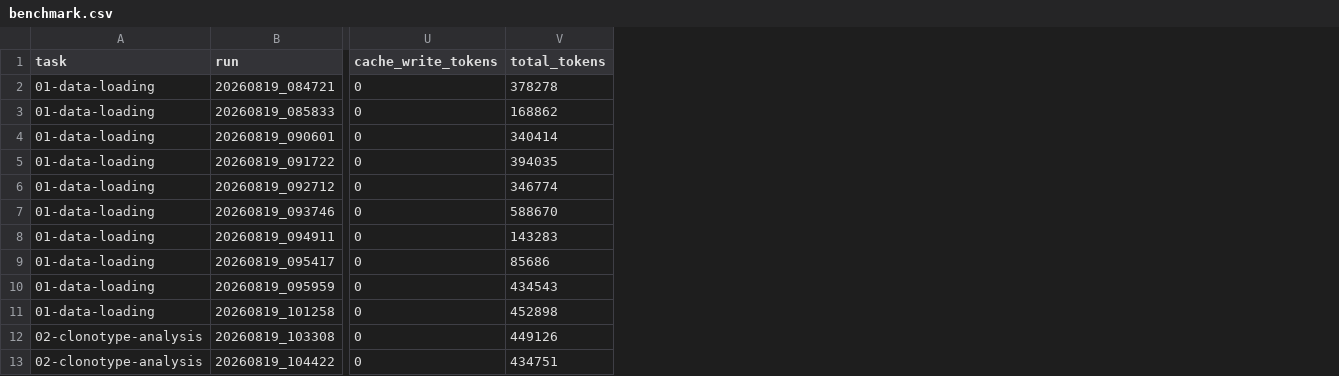
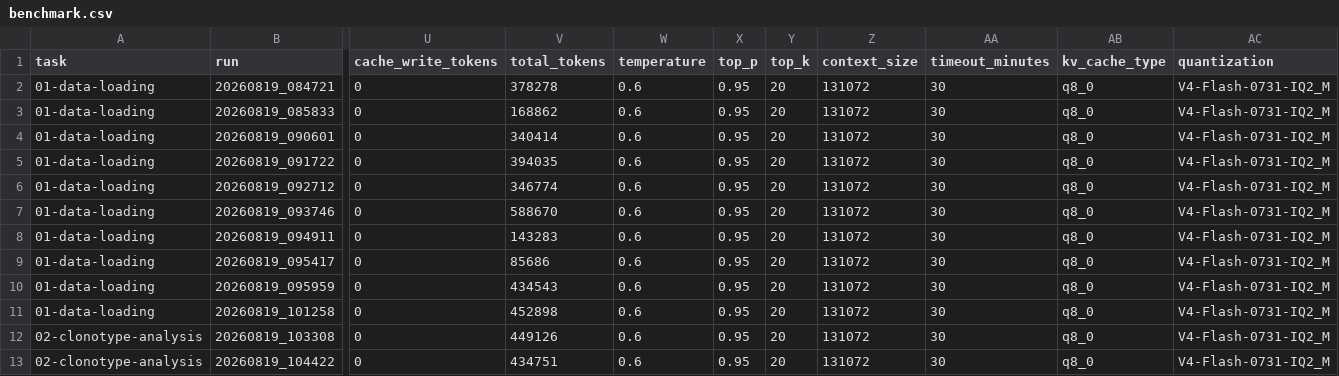
Before and after one commit to ALEGATOR1209/immunogenomics-agent, a CSV file: data/deepseek/deepseek-v4-flash/benchmark.csv, drawn as a sheet; only a part is shown, gaps mark what is left out; the diff names each change by its address in the sheet, - before the commit and + after, or states it on an @@ line.

```diff
--- a/data/deepseek/deepseek-v4-flash/benchmark.csv
+++ b/data/deepseek/deepseek-v4-flash/benchmark.csv
+column W (temperature), rows 2-13: all 0.6
+column X (top_p), rows 2-13: all 0.95
+column Y (top_k), rows 2-13: all 20
+column Z (context_size), rows 2-13: all 131072
+column AA (timeout_minutes), rows 2-13: all 30
+column AB (kv_cache_type), rows 2-13: all q8_0
+column AC (quantization), rows 2-13: all V4-Flash-0731-IQ2_M
```
Also changed, not shown: data/openai/gpt-oss-120b/benchmark.csv, 2 other files.
